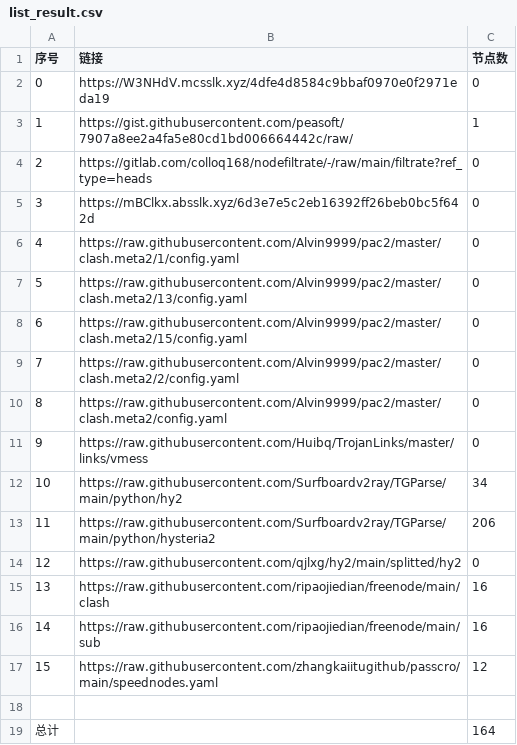
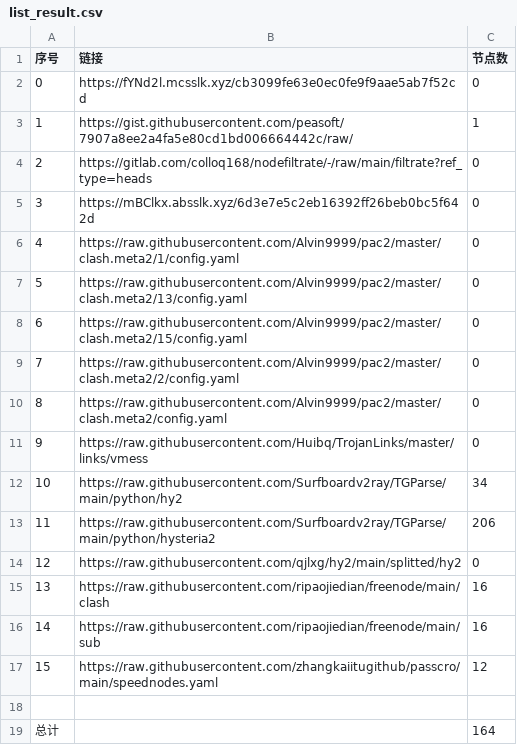
Before and after one commit to x698/NoMoreWalls, a CSV file: list_result.csv, drawn as a sheet.

```diff
--- a/list_result.csv
+++ b/list_result.csv
@@ -1,3 +1,3 @@
 序号,链接,节点数
-0,https://W3NHdV.mcsslk.xyz/4dfe4d8584c9bbaf0970e0f2971eda19,0
+0,https://fYNd2l.mcsslk.xyz/cb3099fe63e0ec0fe9f9aae5ab7f52cd,0
 1,https://gist.githubusercontent.com/peasoft/7907a8ee2a4fa5e80cd1bd006664442c/raw/,1
```
Also changed, not shown: 3 other files.
